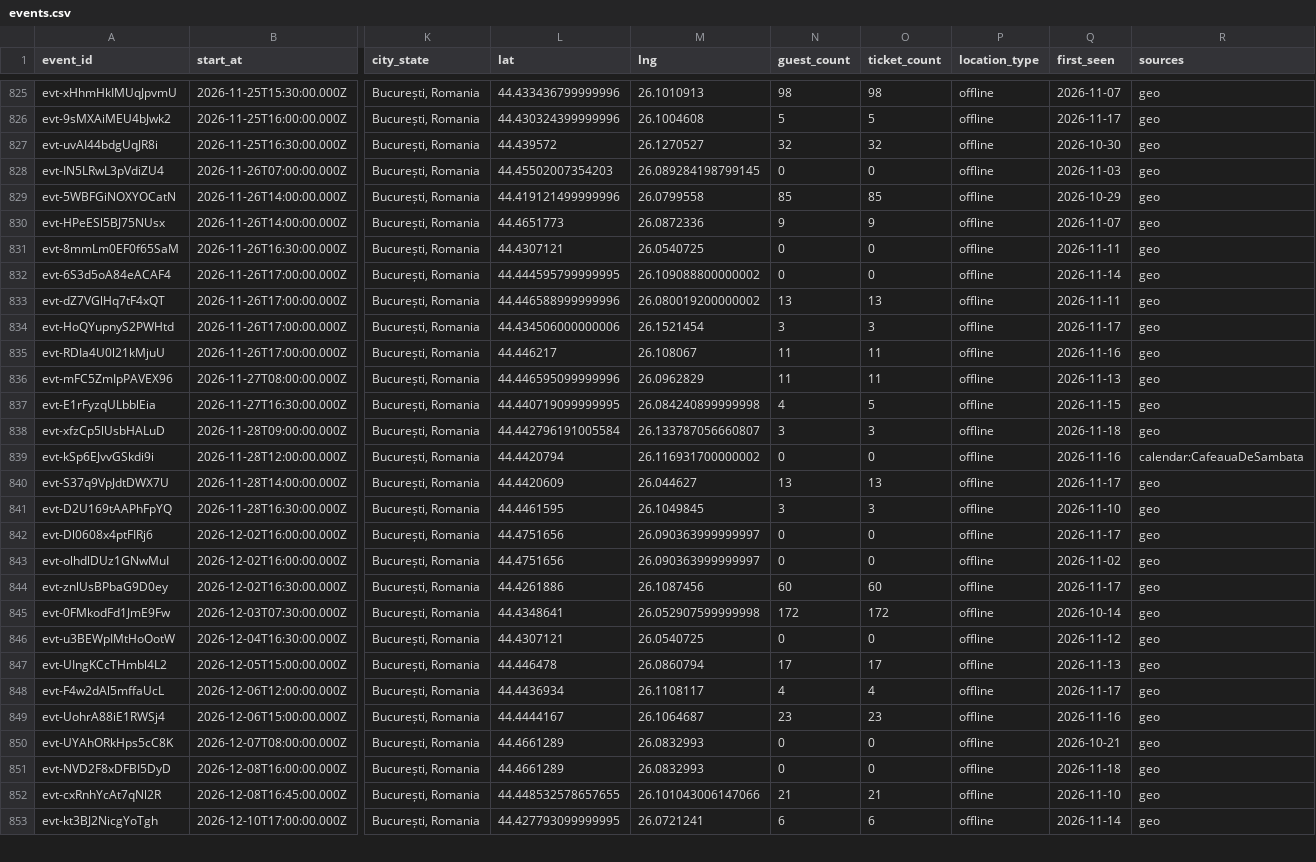
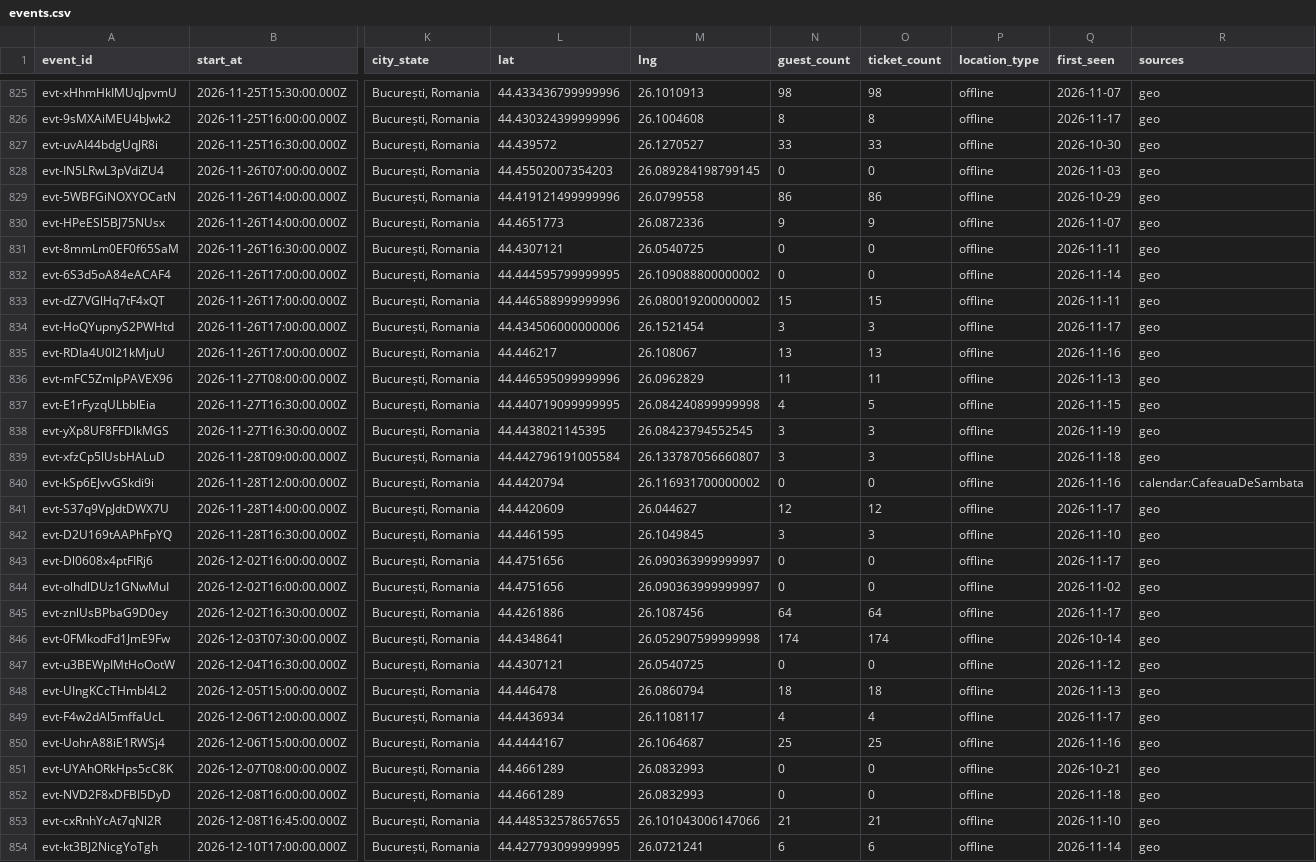
Before and after one commit to FlorinPopaCodes/bucharest-meetup-tracker, a CSV file: data/events.csv, drawn as a sheet; only a part is shown, gaps mark what is left out; addresses are those after the commit; rows hold the shown columns only; the diff covers the shown part only; the diff names each change by its address in the sheet, - before the commit and + after, or states it on an @@ line.

```diff
--- a/data/events.csv
+++ b/data/events.csv
-N826 (guest_count): 5
+N826 (guest_count): 8
-O826 (ticket_count): 5
+O826 (ticket_count): 8
-N827 (guest_count): 32
+N827 (guest_count): 33
-O827 (ticket_count): 32
+O827 (ticket_count): 33
-N829 (guest_count): 85
+N829 (guest_count): 86
-O829 (ticket_count): 85
+O829 (ticket_count): 86
-N833 (guest_count): 13
+N833 (guest_count): 15
-O833 (ticket_count): 13
+O833 (ticket_count): 15
-N835 (guest_count): 11
+N835 (guest_count): 13
-O835 (ticket_count): 11
+O835 (ticket_count): 13
+row 838: evt-yXp8UF8FFDlkMGS | 2026-11-27T16:30:00.000Z | București, Romania | 44.4438021145395 | 26.08423794552545 | 3 | 3 | offline | 2026-11-19 | geo
-N841 (guest_count): 13
+N841 (guest_count): 12
-O841 (ticket_count): 13
+O841 (ticket_count): 12
-N845 (guest_count): 60
+N845 (guest_count): 64
-O845 (ticket_count): 60
+O845 (ticket_count): 64
-N846 (guest_count): 172
+N846 (guest_count): 174
-O846 (ticket_count): 172
+O846 (ticket_count): 174
-N848 (guest_count): 17
+N848 (guest_count): 18
-O848 (ticket_count): 17
+O848 (ticket_count): 18
-N850 (guest_count): 23
+N850 (guest_count): 25
-O850 (ticket_count): 23
+O850 (ticket_count): 25
```
Also changed, not shown: 22 edited cells elsewhere in this file, 4 other files.
